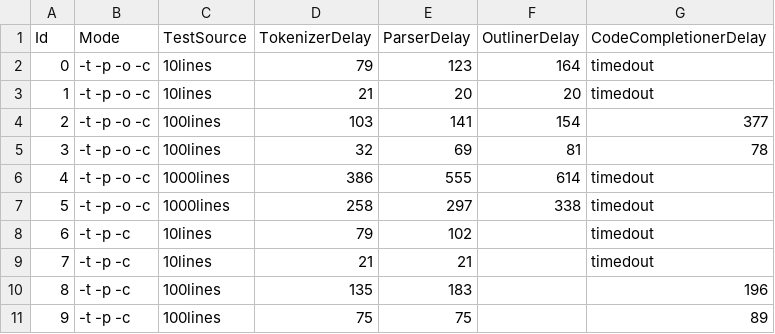
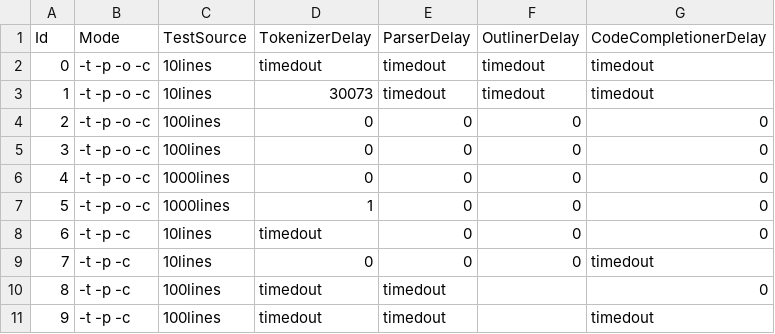
Before and after one commit to monto-editor/service-benchmark, a CSV file: javascript.csv, drawn as a sheet; only a part is shown; the diff covers the shown part only.

```diff
--- a/javascript.csv
+++ b/javascript.csv
@@ -1,11 +1,11 @@
 Id,Mode,TestSource,TokenizerDelay,ParserDelay,OutlinerDelay,CodeCompletionerDelay
-0,-t -p -o -c ,10lines,79,123,164,timedout
-1,-t -p -o -c ,10lines,21,20,20,timedout
-2,-t -p -o -c ,100lines,103,141,154,377
-3,-t -p -o -c ,100lines,32,69,81,78
-4,-t -p -o -c ,1000lines,386,555,614,timedout
-5,-t -p -o -c ,1000lines,258,297,338,timedout
-6,-t -p -c ,10lines,79,102, ,timedout
-7,-t -p -c ,10lines,21,21, ,timedout
-8,-t -p -c ,100lines,135,183, ,196
-9,-t -p -c ,100lines,75,75, ,89
+0,-t -p -o -c ,10lines,timedout,timedout,timedout,timedout
+1,-t -p -o -c ,10lines,30073,timedout,timedout,timedout
+2,-t -p -o -c ,100lines,0,0,0,0
+3,-t -p -o -c ,100lines,0,0,0,0
+4,-t -p -o -c ,1000lines,0,0,0,0
+5,-t -p -o -c ,1000lines,1,0,0,0
+6,-t -p -c ,10lines,timedout,0,0,0
+7,-t -p -c ,10lines,0,0,0,timedout
+8,-t -p -c ,100lines,timedout,timedout, ,0
+9,-t -p -c ,100lines,timedout,timedout, ,timedout
```
Also changed, not shown: 83 edited cells elsewhere in this file, java.csv, python.csv, 5 other files.
